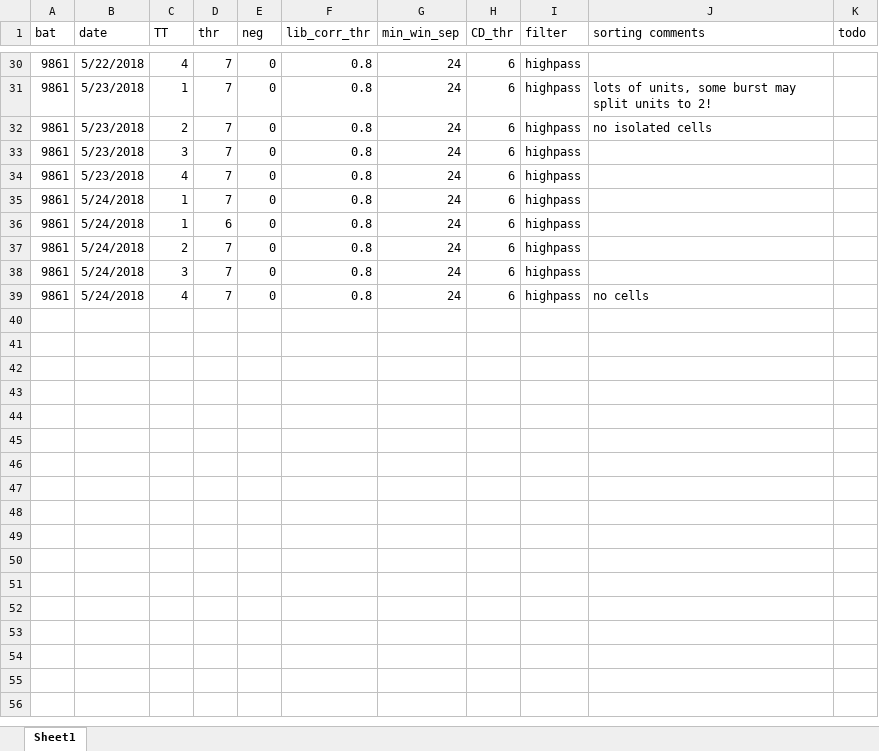
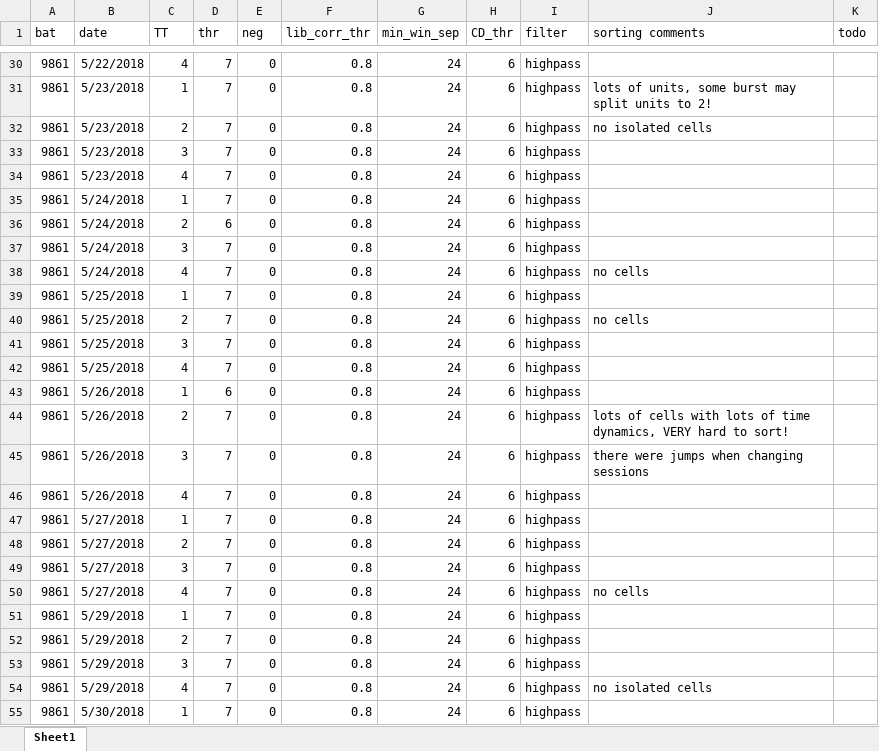
Before and after one commit to TamirEliav/LargeScale, an Excel workbook: inclusion_lists/sorting_summary.xlsx, sheet Sheet1, drawn as a sheet; only a part is shown, gaps mark what is left out; values as stored, in another font and other column widths than the file's, no borders; removed rows and columns are numbered as before the commit, all else as after; the diff names each change by its address in the sheet, - before the commit and + after, or states it on an @@ line.

```diff
--- a/inclusion_lists/sorting_summary.xlsx (sheet Sheet1)
+++ b/inclusion_lists/sorting_summary.xlsx (sheet Sheet1)
-C36 (TT): 1
+C36 (TT): 2
-row 37: 9861 | 5/24/2018 | 2 | 7 | 0 | 0.8 | 24 | 6 | highpass
+row 39: 9861 | 5/25/2018 | 1 | 7 | 0 | 0.8 | 24 | 6 | highpass
+row 40: 9861 | 5/25/2018 | 2 | 7 | 0 | 0.8 | 24 | 6 | highpass | no cells
+row 41: 9861 | 5/25/2018 | 3 | 7 | 0 | 0.8 | 24 | 6 | highpass
+row 42: 9861 | 5/25/2018 | 4 | 7 | 0 | 0.8 | 24 | 6 | highpass
+row 43: 9861 | 5/26/2018 | 1 | 6 | 0 | 0.8 | 24 | 6 | highpass
+row 44: 9861 | 5/26/2018 | 2 | 7 | 0 | 0.8 | 24 | 6 | highpass | lots of cells with lots of time dynamics, VERY hard to sort!
+row 45: 9861 | 5/26/2018 | 3 | 7 | 0 | 0.8 | 24 | 6 | highpass | there were jumps when changing sessions
+row 46: 9861 | 5/26/2018 | 4 | 7 | 0 | 0.8 | 24 | 6 | highpass
+row 47: 9861 | 5/27/2018 | 1 | 7 | 0 | 0.8 | 24 | 6 | highpass
+row 48: 9861 | 5/27/2018 | 2 | 7 | 0 | 0.8 | 24 | 6 | highpass
+row 49: 9861 | 5/27/2018 | 3 | 7 | 0 | 0.8 | 24 | 6 | highpass
+row 50: 9861 | 5/27/2018 | 4 | 7 | 0 | 0.8 | 24 | 6 | highpass | no cells
+row 51: 9861 | 5/29/2018 | 1 | 7 | 0 | 0.8 | 24 | 6 | highpass
+row 52: 9861 | 5/29/2018 | 2 | 7 | 0 | 0.8 | 24 | 6 | highpass
+row 53: 9861 | 5/29/2018 | 3 | 7 | 0 | 0.8 | 24 | 6 | highpass
+row 54: 9861 | 5/29/2018 | 4 | 7 | 0 | 0.8 | 24 | 6 | highpass | no isolated cells
+row 55: 9861 | 5/30/2018 | 1 | 7 | 0 | 0.8 | 24 | 6 | highpass
```
Also changed, not shown: inclusion_lists/cells_summary.xlsx.
